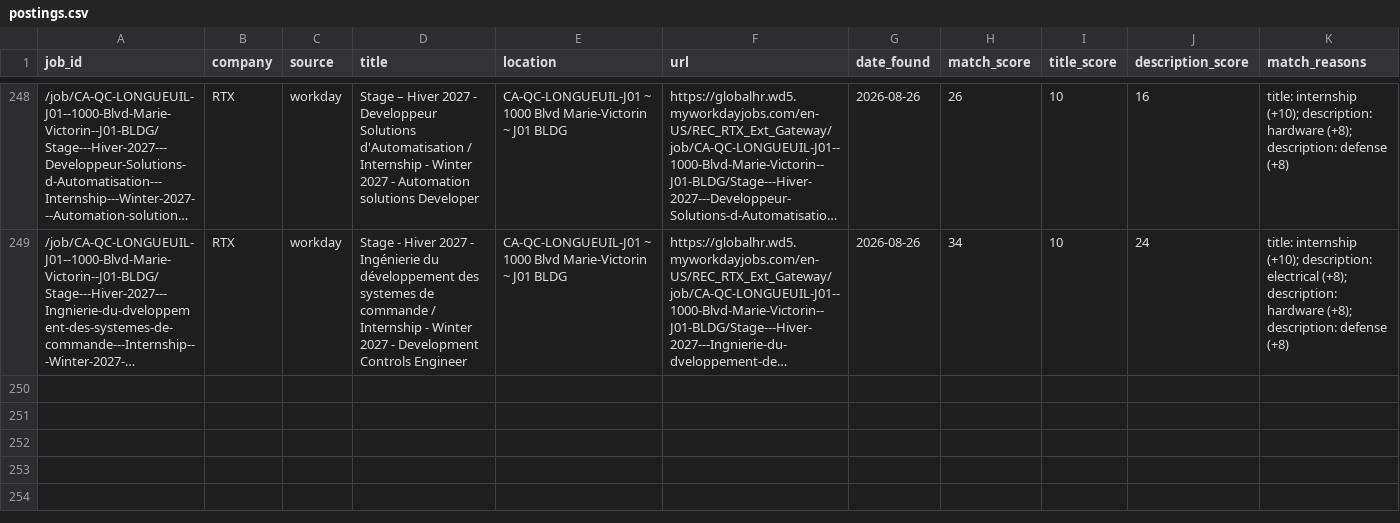
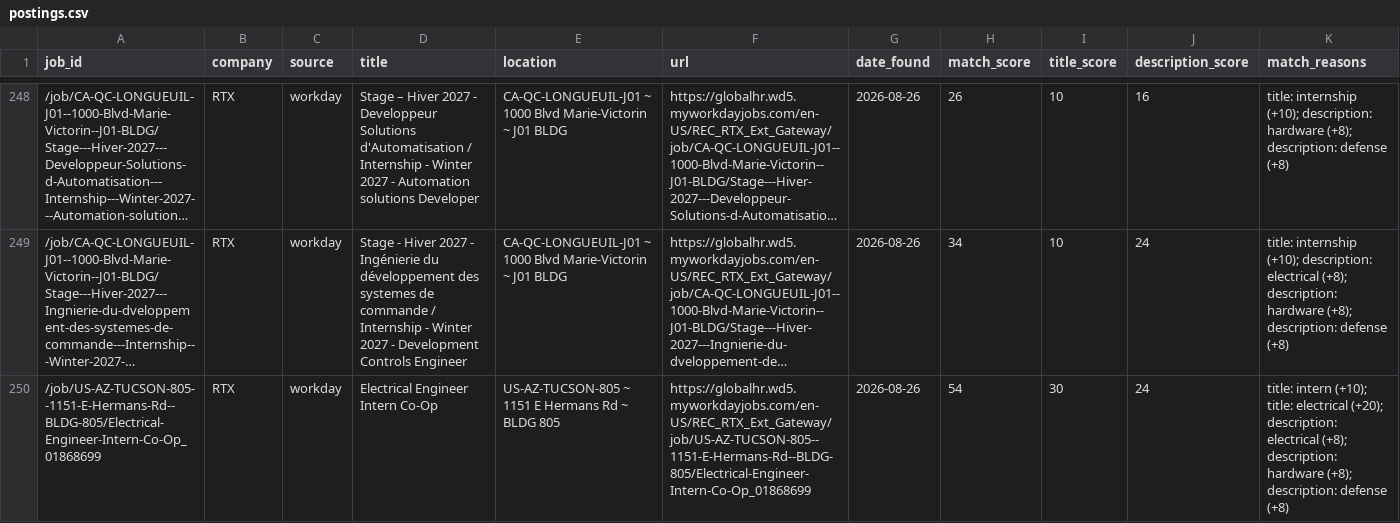
Before and after one commit to brendan-cant-code/job-scraper, a CSV file: data/postings.csv, drawn as a sheet; only a part is shown, gaps mark what is left out; long unchanged cells end in …; the diff names each change by its address in the sheet, - before the commit and + after, or states it on an @@ line.

```diff
--- a/data/postings.csv
+++ b/data/postings.csv
+row 250: /job/US-AZ-TUCSON-805--1151-E-Hermans-Rd--BLDG-805/Electrical-Engineer-Intern-Co-Op_01868699 | RTX | workday | Electrical Engineer Intern Co-Op | US-AZ-TUCSON-805 ~ 1151 E Hermans Rd ~ BLDG 805 | https://globalhr.wd5.myworkdayjobs.com/en-US/REC_RTX_Ext_Gateway/job/US-AZ-TUCSON-805--1151-E-Hermans-Rd--BLDG-805/Electrical-Engineer-Intern-Co-Op_01868699 | 2026-08-26 | 54 | 30 | 24 | title: intern (+10); title: electrical (+20); description: electrical (+8); description: hardware (+8); description: defense (+8)
```
